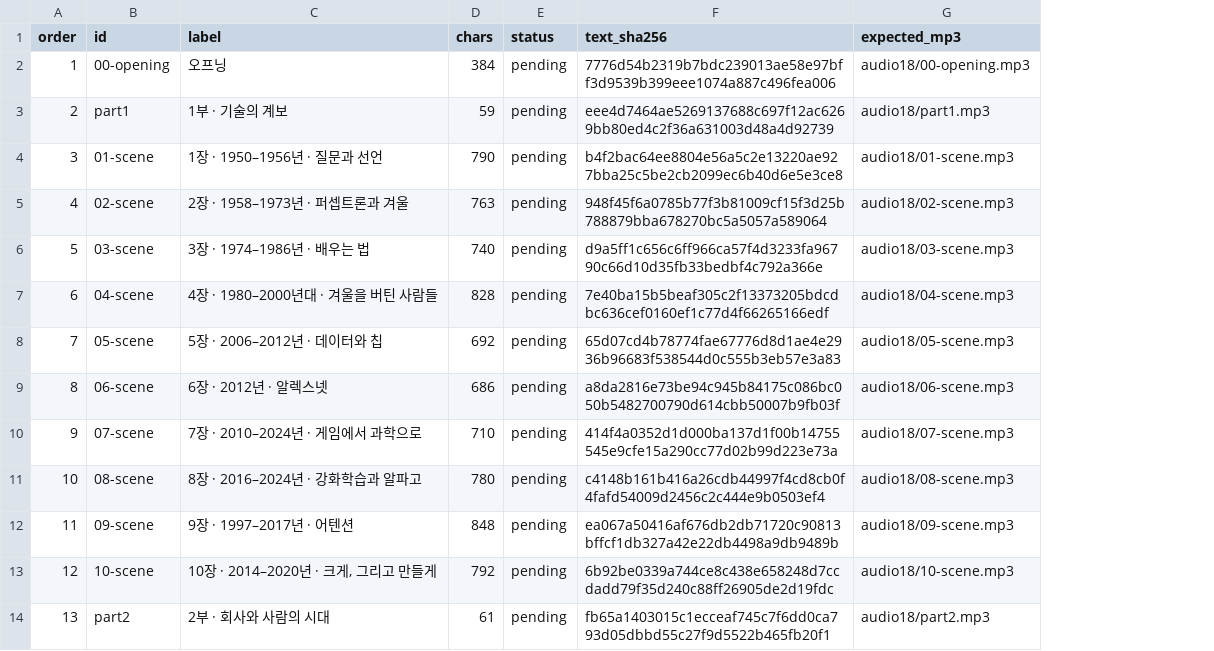
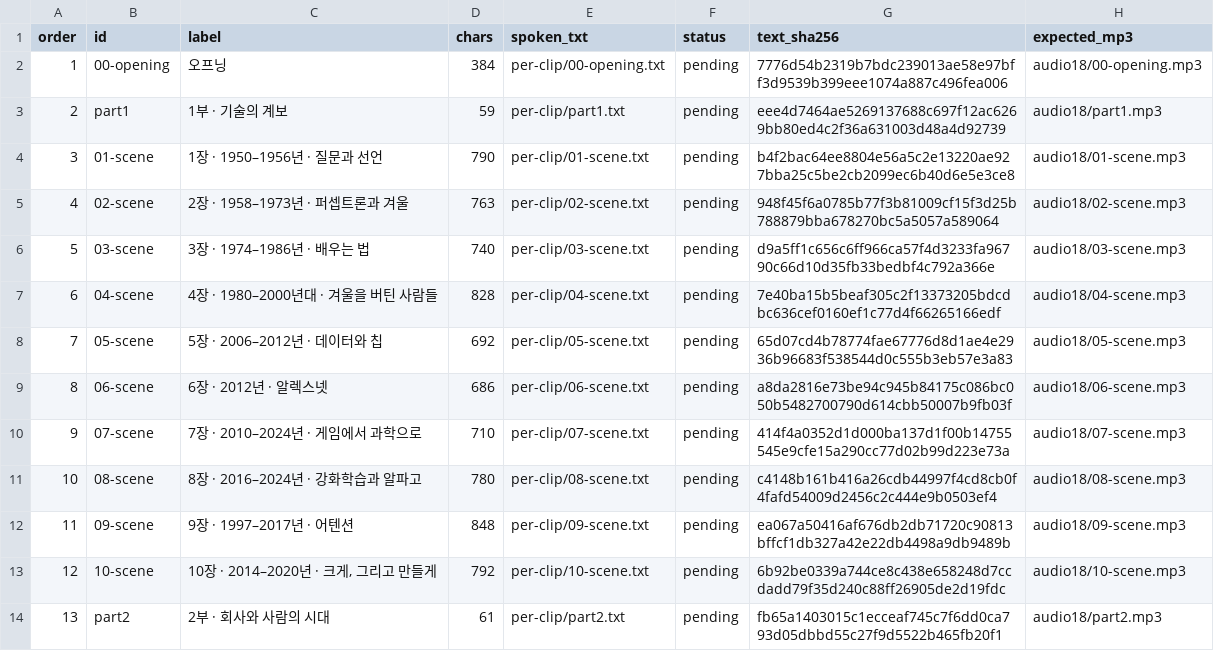
Before and after one commit to yjj3019/AIStory, a CSV file: narration-export/mp3-map.csv, drawn as a sheet; only a part is shown; the diff names each change by its address in the sheet, - before the commit and + after, or states it on an @@ line.

Commit message:
Export exact per-clip spoken text and clarify deferred rendering handoff

```diff
--- a/narration-export/mp3-map.csv
+++ b/narration-export/mp3-map.csv
+column E (spoken_txt), rows 2-14: per-clip/00-opening.txt | per-clip/part1.txt | per-clip/01-scene.txt | per-clip/02-scene.txt | per-clip/03-scene.txt | per-clip/04-scene.txt | per-clip/05-scene.txt | per-clip/06-scene.txt | per-clip/07-scene.txt | per-clip/08-scene.txt | per-clip/09-scene.txt | per-clip/10-scene.txt | per-clip/part2.txt
```
Also changed, not shown: 29 other files.
